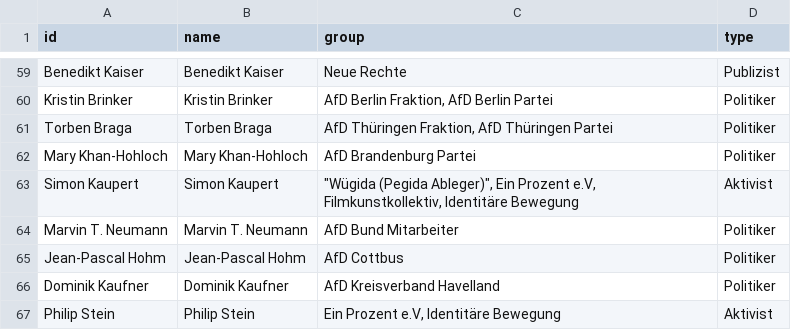
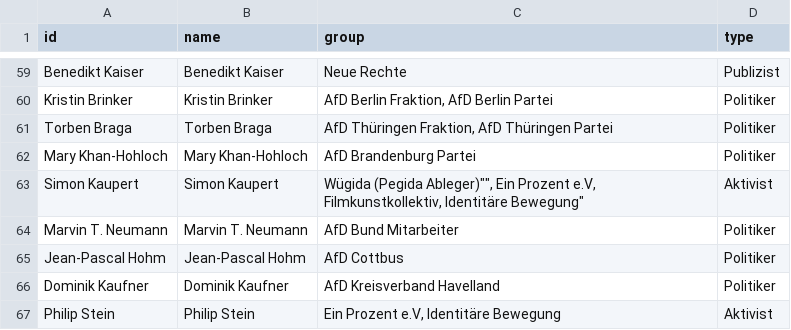
Before and after one commit to KronkorkenKommaDer/CorrectivRecherche, a CSV file: Nodelist.csv, drawn as a sheet; only a part is shown, gaps mark what is left out.

Commit message:
Update Nodelist.csv

```diff
--- a/Nodelist.csv
+++ b/Nodelist.csv
@@ -62,3 +62,3 @@ Torben Braga;Torben Braga;AfD Thüringen Fraktion, AfD Thüringen Partei;Politik
 Mary Khan-Hohloch;Mary Khan-Hohloch;AfD Brandenburg Partei;Politiker
-Simon Kaupert;Simon Kaupert;"""Wügida (Pegida Ableger)"", Ein Prozent e.V, Filmkunstkollektiv, Identitäre Bewegung";Aktivist
+Simon Kaupert;Simon Kaupert;""Wügida (Pegida Ableger)"", Ein Prozent e.V, Filmkunstkollektiv, Identitäre Bewegung";Aktivist
 Marvin T. Neumann;Marvin T. Neumann;AfD Bund Mitarbeiter;Politiker
```
